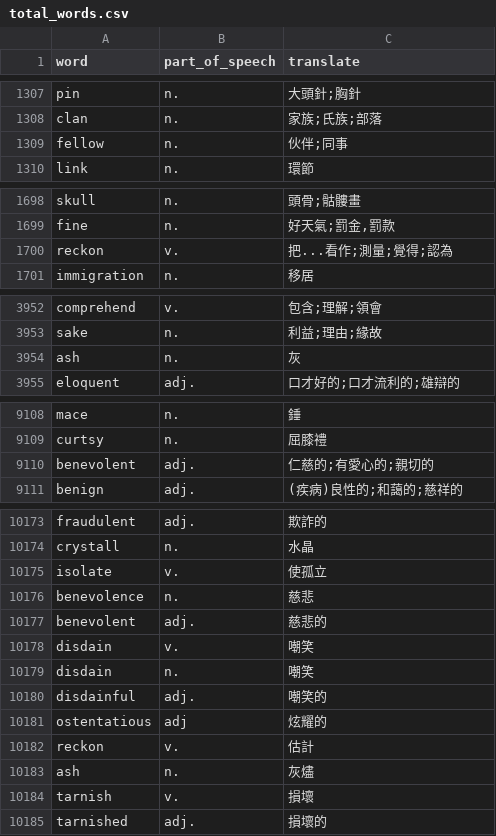
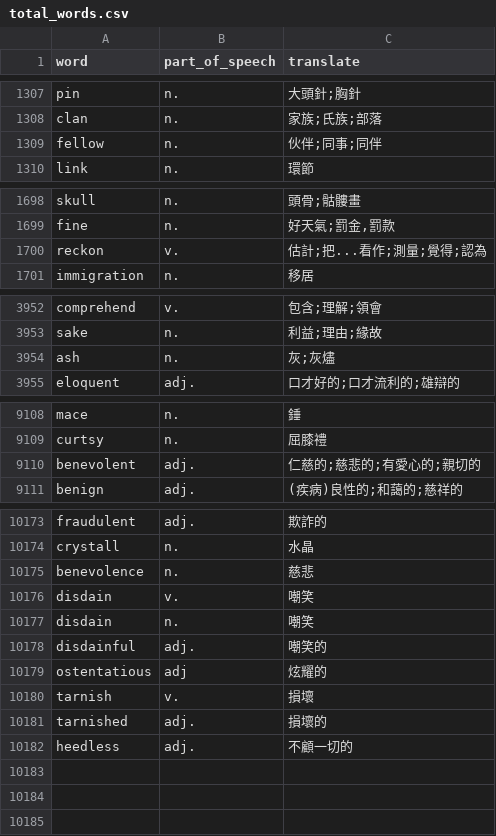
Before and after one commit to skyrocket-qy/english-learning, a CSV file: prisma/total_words.csv, drawn as a sheet; only a part is shown, gaps mark what is left out.

Commit message:
backup

```diff
--- a/prisma/total_words.csv
+++ b/prisma/total_words.csv
@@ -1308,3 +1308,3 @@ pin,n.,大頭針;胸針
 clan,n.,家族;氏族;部落
-fellow,n.,伙伴;同事
+fellow,n.,伙伴;同事;同伴
 link,n.,環節
@@ -1699,3 +1699,3 @@ skull,n.,頭骨;骷髏畫
 fine,n.,"好天氣;罰金,罰款"
-reckon,v.,把...看作;測量;覺得;認為
+reckon,v.,估計;把...看作;測量;覺得;認為
 immigration,n.,移居
@@ -3953,3 +3953,3 @@ comprehend,v.,包含;理解;領會
 sake,n.,利益;理由;緣故
-ash,n.,灰
+ash,n.,灰;灰燼
 eloquent,adj.,口才好的;口才流利的;雄辯的
@@ -9109,3 +9109,3 @@ mace,n.,錘
 curtsy,n.,屈膝禮
-benevolent,adj.,仁慈的;有愛心的;親切的
+benevolent,adj.,仁慈的;慈悲的;有愛心的;親切的
 benign,adj.,(疾病)良性的;和藹的;慈祥的
@@ -10174,5 +10174,3 @@ fraudulent,adj.,欺詐的
 crystall,n.,水晶
-isolate,v.,使孤立
 benevolence,n.,慈悲
-benevolent,adj.,慈悲的
 disdain,v.,嘲笑
@@ -10181,5 +10179,4 @@ disdainful,adj.,嘲笑的
 ostentatious,adj,炫耀的
-reckon,v.,估計
-ash,n.,灰燼
 tarnish,v.,損壞
 tarnished,adj.,損壞的
+heedless,adj.,不顧一切的
```
